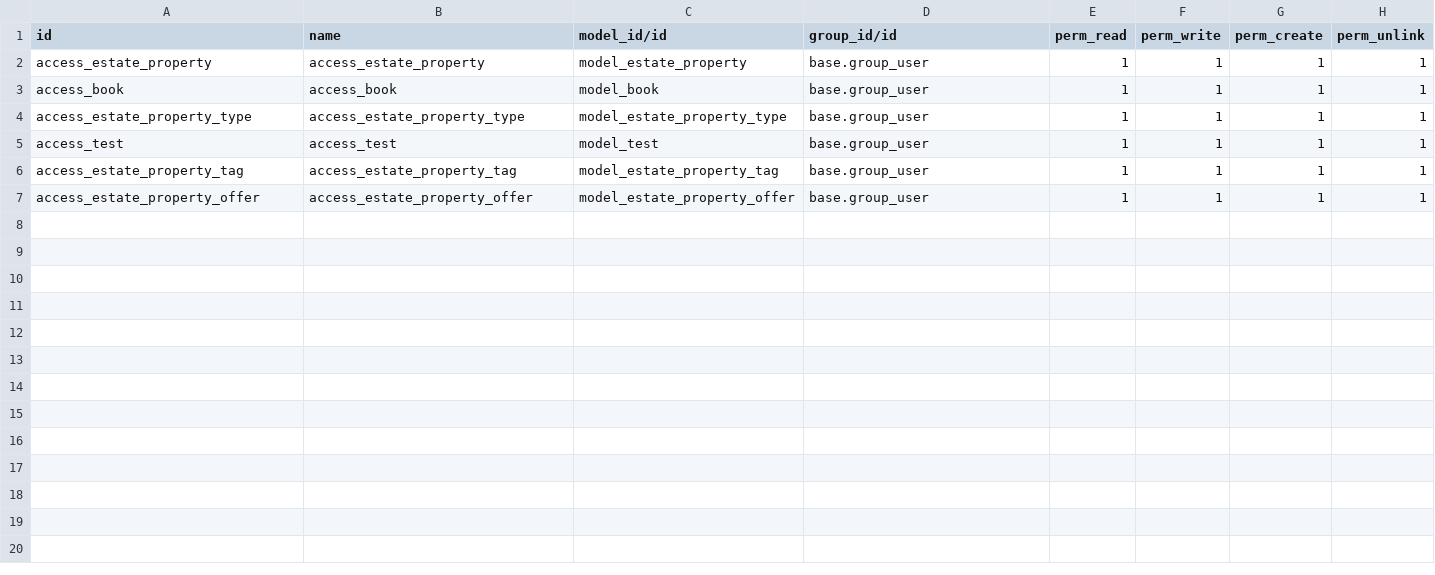
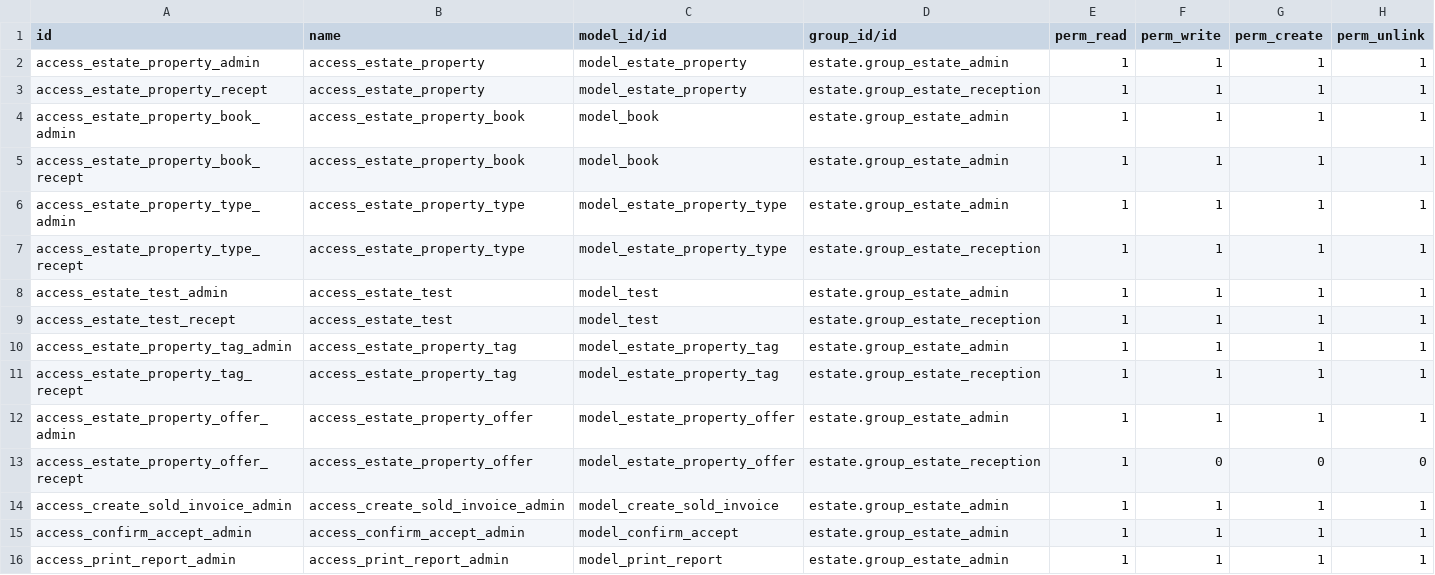
Before and after one commit to himanshurohit202022gvp/odoocourse, a CSV file: custom/estate/security/ir.model.access.csv, drawn as a sheet.

```diff
--- a/custom/estate/security/ir.model.access.csv
+++ b/custom/estate/security/ir.model.access.csv
@@ -1,7 +1,16 @@
 id,name,model_id/id,group_id/id,perm_read,perm_write,perm_create,perm_unlink
-access_estate_property,access_estate_property,model_estate_property,base.group_user,1,1,1,1
-access_book,access_book,model_book,base.group_user,1,1,1,1
-access_estate_property_type,access_estate_property_type,model_estate_property_type,base.group_user,1,1,1,1
-access_test,access_test,model_test,base.group_user,1,1,1,1
-access_estate_property_tag,access_estate_property_tag,model_estate_property_tag,base.group_user,1,1,1,1
-access_estate_property_offer,access_estate_property_offer,model_estate_property_offer,base.group_user,1,1,1,1
+access_estate_property_admin,access_estate_property,model_estate_property,estate.group_estate_admin,1,1,1,1
+access_estate_property_recept,access_estate_property,model_estate_property,estate.group_estate_reception,1,1,1,1
+access_estate_property_book_admin,access_estate_property_book,model_book,estate.group_estate_admin,1,1,1,1
+access_estate_property_book_recept,access_estate_property_book,model_book,estate.group_estate_admin,1,1,1,1
+access_estate_property_type_admin,access_estate_property_type,model_estate_property_type,estate.group_estate_admin,1,1,1,1
+access_estate_property_type_recept,access_estate_property_type,model_estate_property_type,estate.group_estate_reception,1,1,1,1
+access_estate_test_admin,access_estate_test,model_test,estate.group_estate_admin,1,1,1,1
+access_estate_test_recept,access_estate_test,model_test,estate.group_estate_reception,1,1,1,1
+access_estate_property_tag_admin,access_estate_property_tag,model_estate_property_tag,estate.group_estate_admin,1,1,1,1
+access_estate_property_tag_recept,access_estate_property_tag,model_estate_property_tag,estate.group_estate_reception,1,1,1,1
+access_estate_property_offer_admin,access_estate_property_offer,model_estate_property_offer,estate.group_estate_admin,1,1,1,1
+access_estate_property_offer_recept,access_estate_property_offer,model_estate_property_offer,estate.group_estate_reception,1,0,0,0
+access_create_sold_invoice_admin,access_create_sold_invoice_admin,model_create_sold_invoice,estate.group_estate_admin,1,1,1,1
+access_confirm_accept_admin,access_confirm_accept_admin,model_confirm_accept,estate.group_estate_admin,1,1,1,1
+access_print_report_admin,access_print_report_admin,model_print_report,estate.group_estate_admin,1,1,1,1
```
Also changed, not shown: 22 other files.
